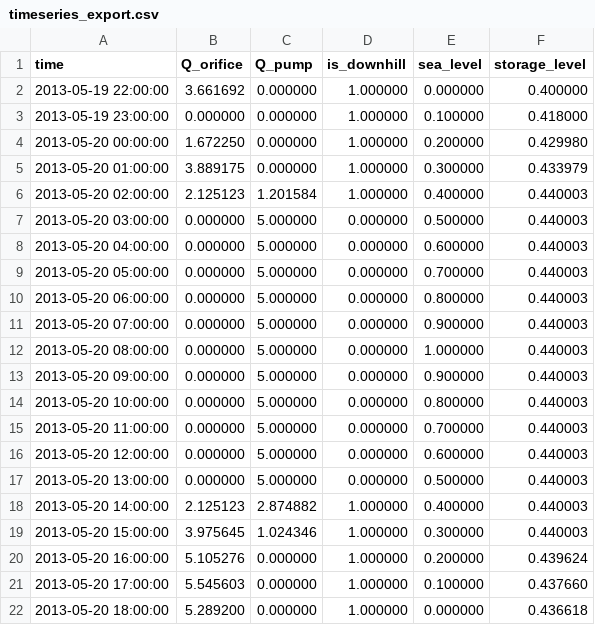
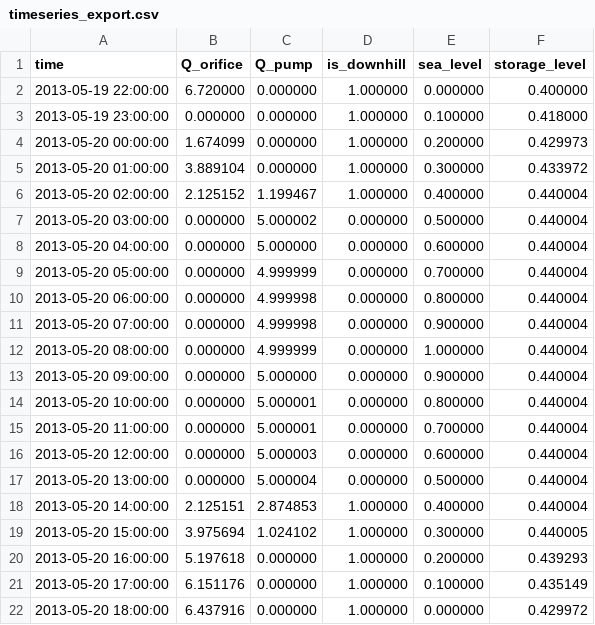
Before and after one commit to vdwees/rtc-tools, a CSV file: examples/goal_programming/output/timeseries_export.csv, drawn as a sheet.

Commit message:
mixed integer and gp examples improved, lookup tables, basic and ensemble still need work

```diff
--- a/examples/goal_programming/output/timeseries_export.csv
+++ b/examples/goal_programming/output/timeseries_export.csv
@@ -1,22 +1,22 @@
 time,Q_orifice,Q_pump,is_downhill,sea_level,storage_level
-2013-05-19 22:00:00,3.661692,0.000000,1.000000,0.000000,0.400000
+2013-05-19 22:00:00,6.720000,0.000000,1.000000,0.000000,0.400000
 2013-05-19 23:00:00,0.000000,0.000000,1.000000,0.100000,0.418000
-2013-05-20 00:00:00,1.672250,0.000000,1.000000,0.200000,0.429980
-2013-05-20 01:00:00,3.889175,0.000000,1.000000,0.300000,0.433979
-2013-05-20 02:00:00,2.125123,1.201584,1.000000,0.400000,0.440003
-2013-05-20 03:00:00,0.000000,5.000000,0.000000,0.500000,0.440003
-2013-05-20 04:00:00,0.000000,5.000000,0.000000,0.600000,0.440003
-2013-05-20 05:00:00,0.000000,5.000000,0.000000,0.700000,0.440003
-2013-05-20 06:00:00,0.000000,5.000000,0.000000,0.800000,0.440003
-2013-05-20 07:00:00,0.000000,5.000000,0.000000,0.900000,0.440003
-2013-05-20 08:00:00,0.000000,5.000000,0.000000,1.000000,0.440003
-2013-05-20 09:00:00,0.000000,5.000000,0.000000,0.900000,0.440003
-2013-05-20 10:00:00,0.000000,5.000000,0.000000,0.800000,0.440003
-2013-05-20 11:00:00,0.000000,5.000000,0.000000,0.700000,0.440003
-2013-05-20 12:00:00,0.000000,5.000000,0.000000,0.600000,0.440003
-2013-05-20 13:00:00,0.000000,5.000000,0.000000,0.500000,0.440003
-2013-05-20 14:00:00,2.125123,2.874882,1.000000,0.400000,0.440003
-2013-05-20 15:00:00,3.975645,1.024346,1.000000,0.300000,0.440003
-2013-05-20 16:00:00,5.105276,0.000000,1.000000,0.200000,0.439624
-2013-05-20 17:00:00,5.545603,0.000000,1.000000,0.100000,0.437660
-2013-05-20 18:00:00,5.289200,0.000000,1.000000,0.000000,0.436618
+2013-05-20 00:00:00,1.674099,0.000000,1.000000,0.200000,0.429973
+2013-05-20 01:00:00,3.889104,0.000000,1.000000,0.300000,0.433972
+2013-05-20 02:00:00,2.125152,1.199467,1.000000,0.400000,0.440004
+2013-05-20 03:00:00,0.000000,5.000002,0.000000,0.500000,0.440004
+2013-05-20 04:00:00,0.000000,5.000000,0.000000,0.600000,0.440004
+2013-05-20 05:00:00,0.000000,4.999999,0.000000,0.700000,0.440004
+2013-05-20 06:00:00,0.000000,4.999998,0.000000,0.800000,0.440004
+2013-05-20 07:00:00,0.000000,4.999998,0.000000,0.900000,0.440004
+2013-05-20 08:00:00,0.000000,4.999999,0.000000,1.000000,0.440004
+2013-05-20 09:00:00,0.000000,5.000000,0.000000,0.900000,0.440004
+2013-05-20 10:00:00,0.000000,5.000001,0.000000,0.800000,0.440004
+2013-05-20 11:00:00,0.000000,5.000001,0.000000,0.700000,0.440004
+2013-05-20 12:00:00,0.000000,5.000003,0.000000,0.600000,0.440004
+2013-05-20 13:00:00,0.000000,5.000004,0.000000,0.500000,0.440004
+2013-05-20 14:00:00,2.125151,2.874853,1.000000,0.400000,0.440004
+2013-05-20 15:00:00,3.975694,1.024102,1.000000,0.300000,0.440005
+2013-05-20 16:00:00,5.197618,0.000000,1.000000,0.200000,0.439293
+2013-05-20 17:00:00,6.151176,0.000000,1.000000,0.100000,0.435149
+2013-05-20 18:00:00,6.437916,0.000000,1.000000,0.000000,0.429972
```
Also changed, not shown: examples/mixed_integer/output/timeseries_export.csv, 10 other files.
